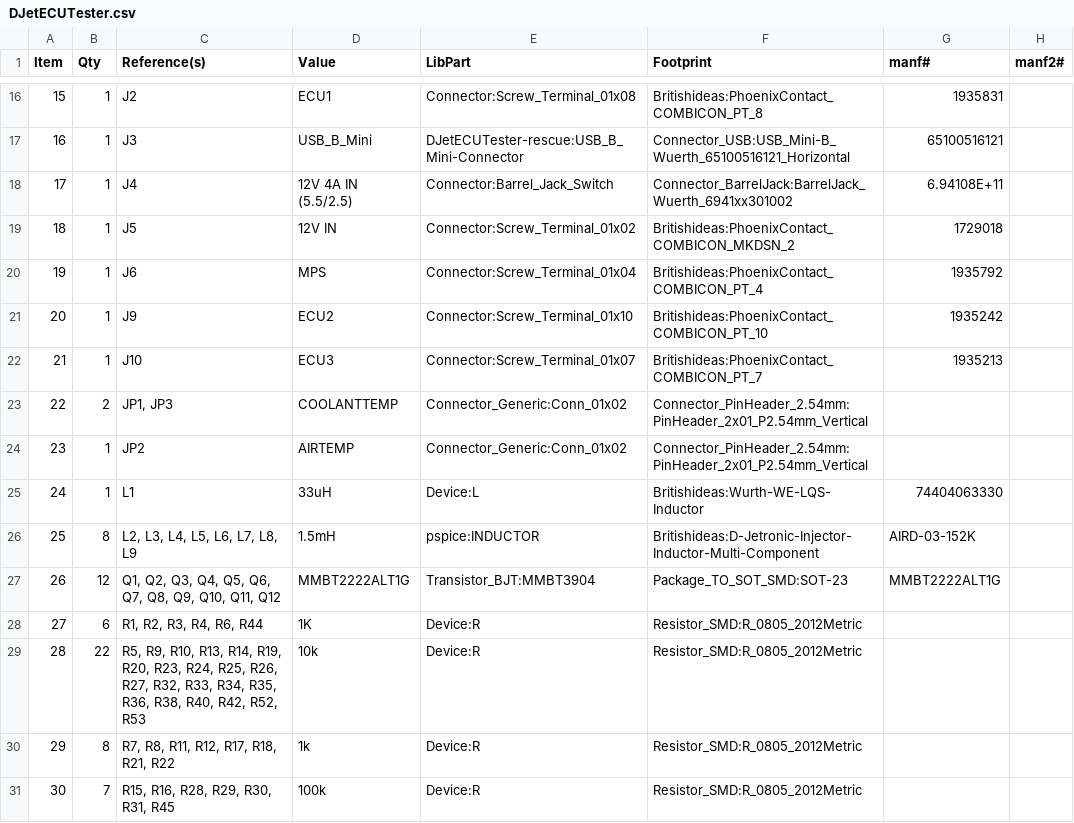
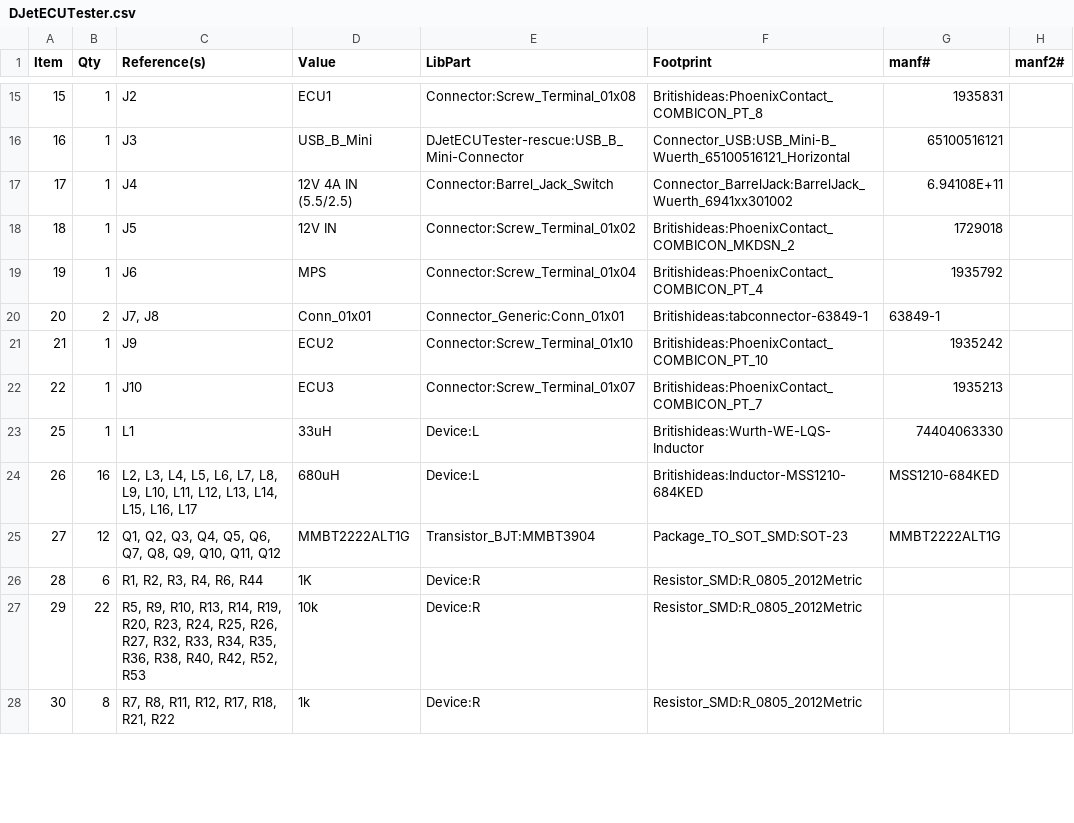
Before and after one commit to ajayre/djetecutesterv2, a CSV file: DJet ECU Tester/PCB/DJetECUTester/DJetECUTester.csv, drawn as a sheet; only a part is shown, gaps mark what is left out; the diff covers the shown part only.

```diff
--- a/DJet ECU Tester/PCB/DJetECUTester/DJetECUTester.csv
+++ b/DJet ECU Tester/PCB/DJetECUTester/DJetECUTester.csv
@@ -20,12 +19,10 @@ Item,Qty,Reference(s),Value,LibPart,Footprint,manf#,manf2#
 19,1,J6,MPS,Connector:Screw_Terminal_01x04,Britishideas:PhoenixContact_COMBICON_PT_4,1935792,
-20,1,J9,ECU2,Connector:Screw_Terminal_01x10,Britishideas:PhoenixContact_COMBICON_PT_10,1935242,
-21,1,J10,ECU3,Connector:Screw_Terminal_01x07,Britishideas:PhoenixContact_COMBICON_PT_7,1935213,
-22,2,"JP1, JP3",COOLANTTEMP,Connector_Generic:Conn_01x02,Connector_PinHeader_2.54mm:PinHeader_2x01_P2.54mm_Vertical,,
-23,1,JP2,AIRTEMP,Connector_Generic:Conn_01x02,Connector_PinHeader_2.54mm:PinHeader_2x01_P2.54mm_Vertical,,
-24,1,L1,33uH,Device:L,Britishideas:Wurth-WE-LQS-Inductor,74404063330,
-25,8,"L2, L3, L4, L5, L6, L7, L8, L9",1.5mH,pspice:INDUCTOR,Britishideas:D-Jetronic-Injector-Inductor-Multi-Component,AIRD-03-152K,
-26,12,"Q1, Q2, Q3, Q4, Q5, Q6, Q7, Q8, Q9, Q10, Q11, Q12",MMBT2222ALT1G,Transistor_BJT:MMBT3904,Package_TO_SOT_SMD:SOT-23,MMBT2222ALT1G,
-27,6,"R1, R2, R3, R4, R6, R44",1K,Device:R,Resistor_SMD:R_0805_2012Metric,,
-28,22,"R5, R9, R10, R13, R14, R19, R20, R23, R24, R25, R26, R27, R32, R33, R34, R35, R36, R38, R40, R42, R52, R53",10k,Device:R,Resistor_SMD:R_0805_2012Metric,,
-29,8,"R7, R8, R11, R12, R17, R18, R21, R22",1k,Device:R,Resistor_SMD:R_0805_2012Metric,,
-30,7,"R15, R16, R28, R29, R30, R31, R45",100k,Device:R,Resistor_SMD:R_0805_2012Metric,,
+20,2,"J7, J8",Conn_01x01,Connector_Generic:Conn_01x01,Britishideas:tabconnector-63849-1,63849-1,
+21,1,J9,ECU2,Connector:Screw_Terminal_01x10,Britishideas:PhoenixContact_COMBICON_PT_10,1935242,
+22,1,J10,ECU3,Connector:Screw_Terminal_01x07,Britishideas:PhoenixContact_COMBICON_PT_7,1935213,
+25,1,L1,33uH,Device:L,Britishideas:Wurth-WE-LQS-Inductor,74404063330,
+26,16,"L2, L3, L4, L5, L6, L7, L8, L9, L10, L11, L12, L13, L14, L15, L16, L17",680uH,Device:L,Britishideas:Inductor-MSS1210-684KED,MSS1210-684KED,
+27,12,"Q1, Q2, Q3, Q4, Q5, Q6, Q7, Q8, Q9, Q10, Q11, Q12",MMBT2222ALT1G,Transistor_BJT:MMBT3904,Package_TO_SOT_SMD:SOT-23,MMBT2222ALT1G,
+28,6,"R1, R2, R3, R4, R6, R44",1K,Device:R,Resistor_SMD:R_0805_2012Metric,,
+29,22,"R5, R9, R10, R13, R14, R19, R20, R23, R24, R25, R26, R27, R32, R33, R34, R35, R36, R38, R40, R42, R52, R53",10k,Device:R,Resistor_SMD:R_0805_2012Metric,,
+30,8,"R7, R8, R11, R12, R17, R18, R21, R22",1k,Device:R,Resistor_SMD:R_0805_2012Metric,,
```
Also changed, not shown: 2 added rows, 1 removed row and 17 edited cells elsewhere in this file, 4 other files.
